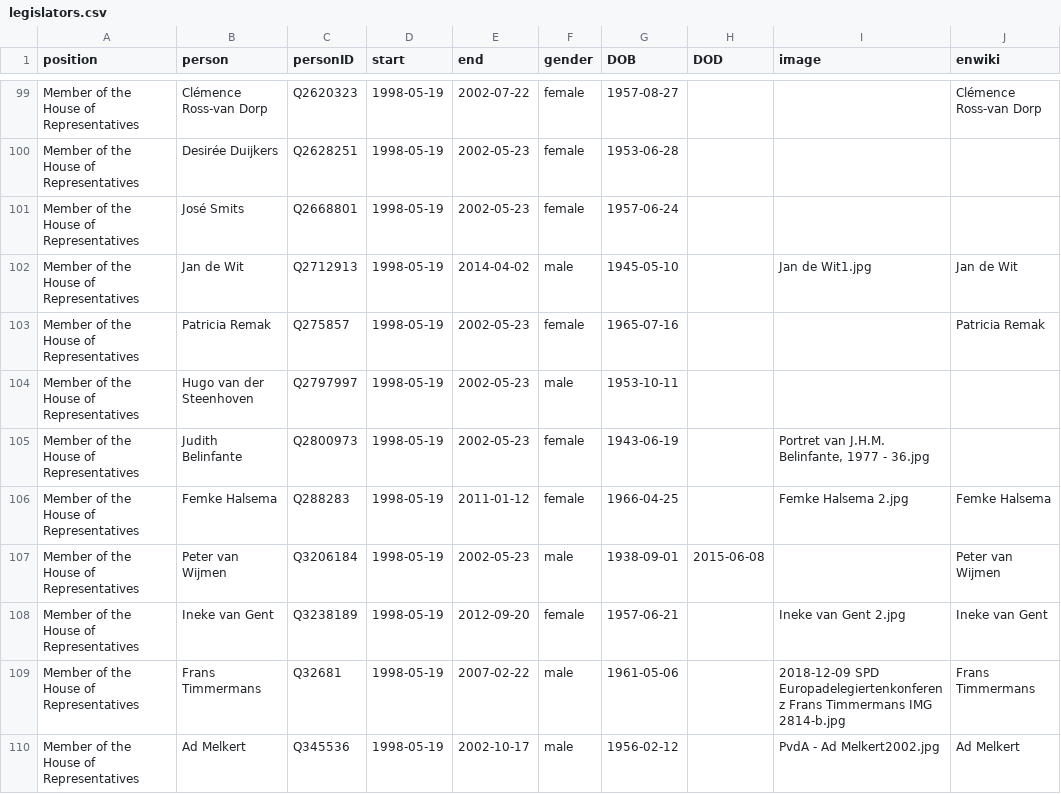
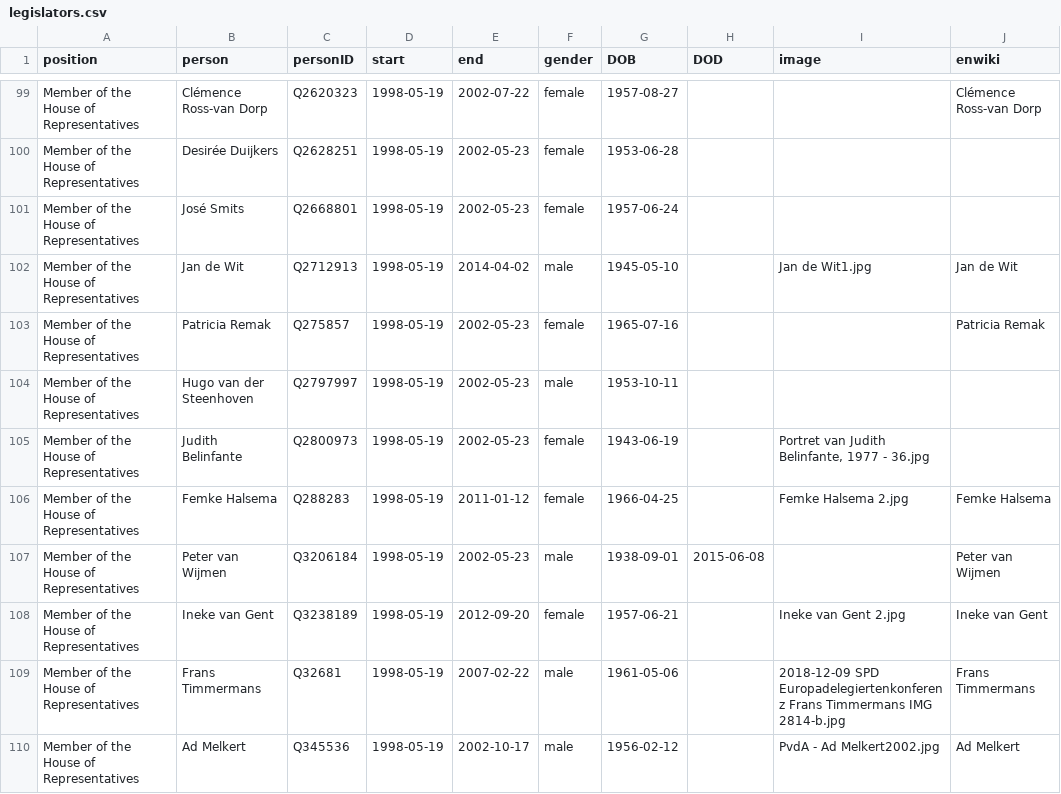
Before and after one commit to every-politician-scrapers/netherlands-cabinet, a CSV file: html/legislators.csv, drawn as a sheet; only a part is shown, gaps mark what is left out.

Commit message:
PCB update

```diff
--- a/html/legislators.csv
+++ b/html/legislators.csv
@@ -104,3 +104,3 @@ Member of the House of Representatives,Patricia Remak,Q275857,1998-05-19,2002-05
 Member of the House of Representatives,Hugo van der Steenhoven,Q2797997,1998-05-19,2002-05-23,male,1953-10-11,,,
-Member of the House of Representatives,Judith Belinfante,Q2800973,1998-05-19,2002-05-23,female,1943-06-19,,"Portret van J.H.M. Belinfante, 1977 - 36.jpg",
+Member of the House of Representatives,Judith Belinfante,Q2800973,1998-05-19,2002-05-23,female,1943-06-19,,"Portret van Judith Belinfante, 1977 - 36.jpg",
 Member of the House of Representatives,Femke Halsema,Q288283,1998-05-19,2011-01-12,female,1966-04-25,,Femke Halsema 2.jpg,Femke Halsema
```
